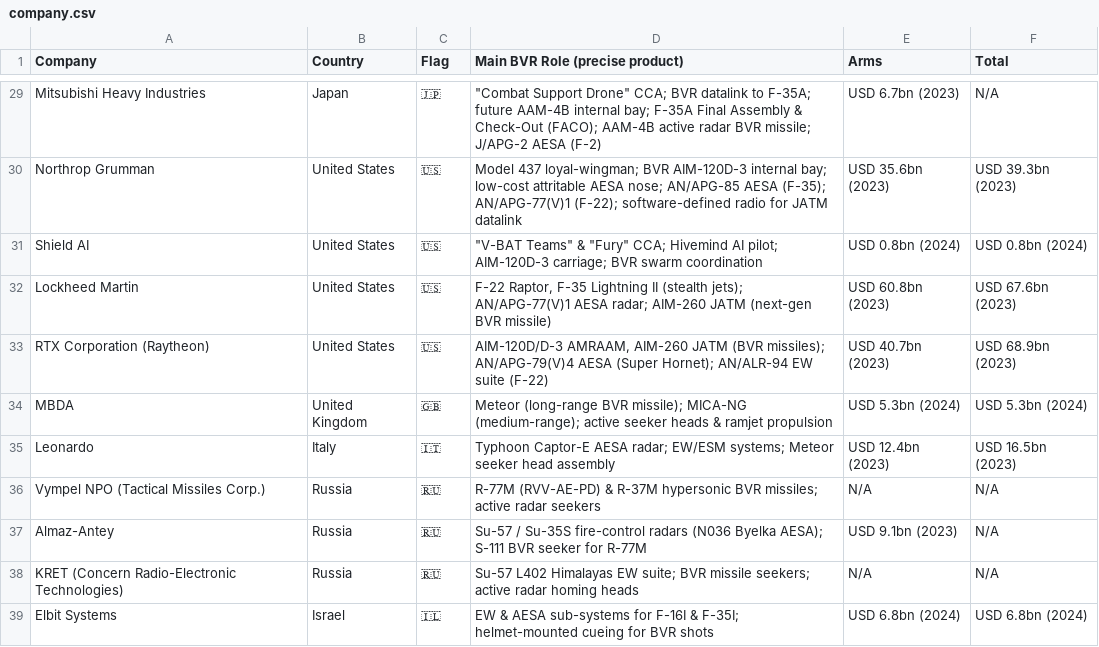
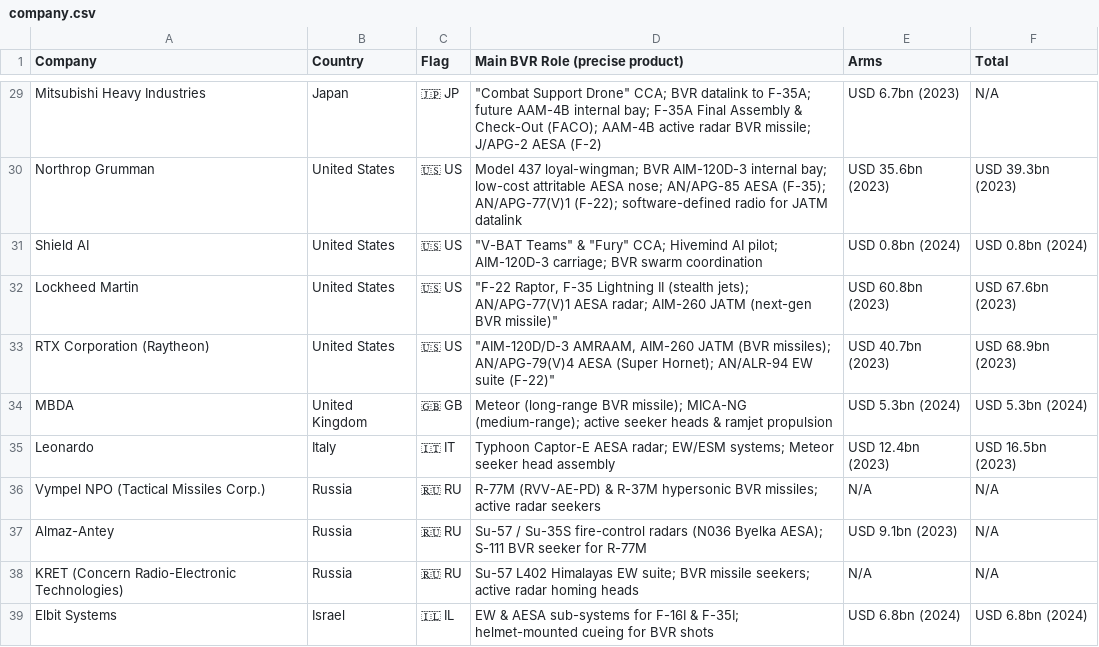
Before and after one commit to ayeeff/aircombat, a CSV file: data/company.csv, drawn as a sheet; only a part is shown, gaps mark what is left out; the diff covers the shown part only; the diff names each change by its address in the sheet, - before the commit and + after, or states it on an @@ line.

```diff
--- a/data/company.csv
+++ b/data/company.csv
-C29 (Flag): 🇯🇵
+C29 (Flag): 🇯🇵 JP
-C30:C33 (Flag): 🇺🇸
+C30:C33 (Flag): 🇺🇸 US
-D32 (Main BVR Role (precise product)): F-22 Raptor, F-35 Lightning II (stealth jets); AN/APG-77(V)1 AESA radar; AIM-260 JATM (next-gen BVR missile)
+D32 (Main BVR Role (precise product)): "F-22 Raptor, F-35 Lightning II (stealth jets); AN/APG-77(V)1 AESA radar; AIM-260 JATM (next-gen BVR missile)"
-D33 (Main BVR Role (precise product)): AIM-120D/D-3 AMRAAM, AIM-260 JATM (BVR missiles); AN/APG-79(V)4 AESA (Super Hornet); AN/ALR-94 EW suite (F-22)
+D33 (Main BVR Role (precise product)): "AIM-120D/D-3 AMRAAM, AIM-260 JATM (BVR missiles); AN/APG-79(V)4 AESA (Super Hornet); AN/ALR-94 EW suite (F-22)"
-C34 (Flag): 🇬🇧
+C34 (Flag): 🇬🇧 GB
-C35 (Flag): 🇮🇹
+C35 (Flag): 🇮🇹 IT
-C36:C38 (Flag): 🇷🇺
+C36:C38 (Flag): 🇷🇺 RU
-C39 (Flag): 🇮🇱
+C39 (Flag): 🇮🇱 IL
```
Also changed, not shown: 1 added row and 41 edited cells elsewhere in this file.
